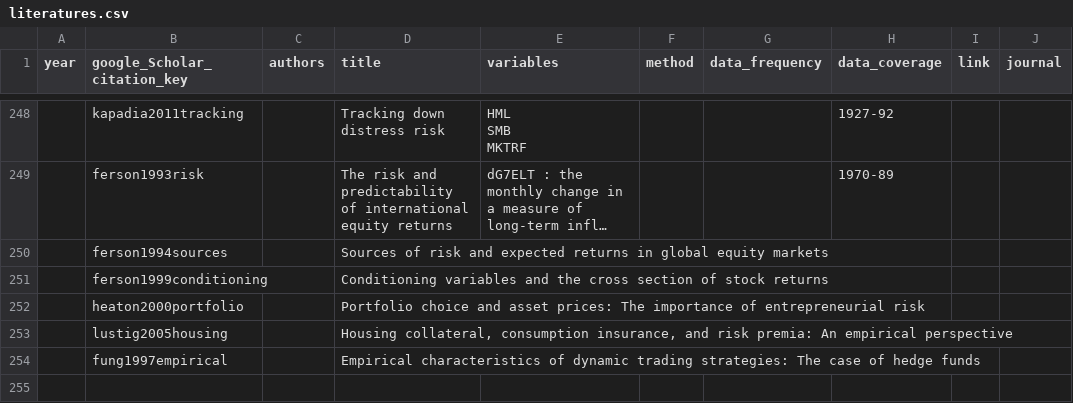
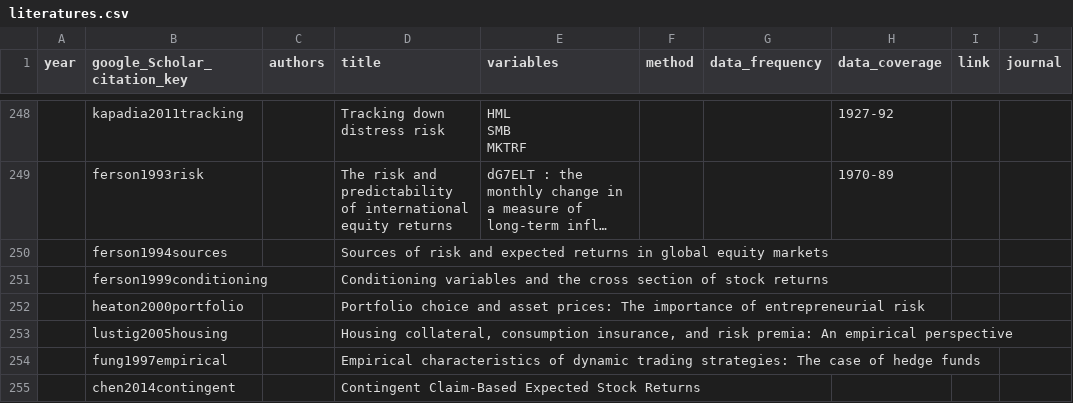
Before and after one commit to krishpn/financialanomalies, a CSV file: literatures.csv, drawn as a sheet; only a part is shown, gaps mark what is left out; long unchanged cells end in …; the diff names each change by its address in the sheet, - before the commit and + after, or states it on an @@ line.

```diff
--- a/literatures.csv
+++ b/literatures.csv
+row 255:  | chen2014contingent |  | Contingent Claim-Based Expected Stock Returns
```
Also changed, not shown: 3 other files.
